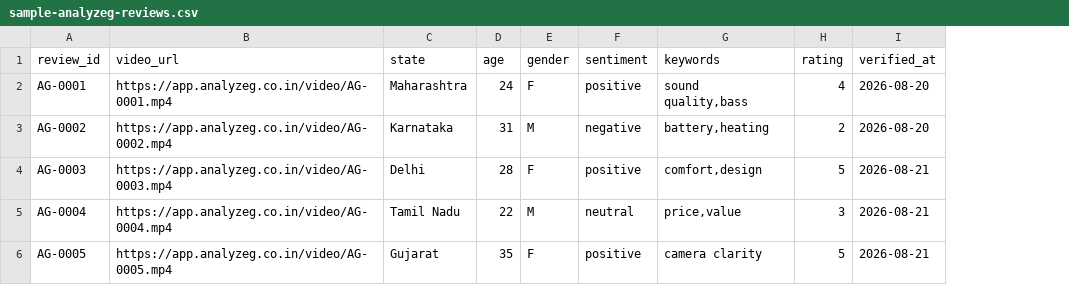
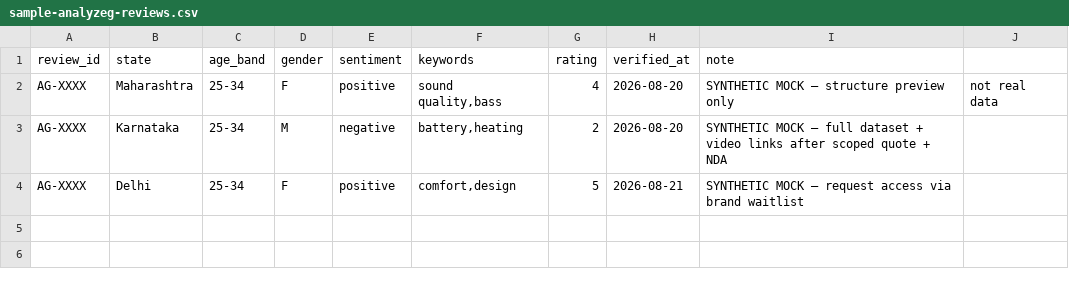
Before and after one commit to souvik9434/AnalyzeG-static, a CSV file: public/sample-analyzeg-reviews.csv, drawn as a sheet; removed rows and columns are numbered as before the commit, all else as after; the diff names each change by its address in the sheet, - before the commit and + after, or states it on an @@ line.

Commit message:
Hide open pricing + gate samples: Starting-at-₹5L anchor, strip AggregateOffer prices, remove per-review math, gate CSV behind waitlist, redact reviewer pay example, remove personal phone, noindex sample files

```diff
--- a/public/sample-analyzeg-reviews.csv
+++ b/public/sample-analyzeg-reviews.csv
-column B (video_url), rows 2-4: https://app.analyzeg.co.in/video/AG-0001.mp4 | https://app.analyzeg.co.in/video/AG-0002.mp4 | https://app.analyzeg.co.in/video/AG-0003.mp4
-column D (age), rows 2-4: 24 | 31 | 28
+column C (age_band), rows 2-4: all 25-34
+column I (note), rows 2-4: SYNTHETIC MOCK — structure preview only | SYNTHETIC MOCK — full dataset + video links after scoped quote + NDA | SYNTHETIC MOCK — request access via brand waitlist
+column J, row 2: not real data
-A2 (review_id): AG-0001
+A2 (review_id): AG-XXXX
-A3 (review_id): AG-0002
+A3 (review_id): AG-XXXX
-A4 (review_id): AG-0003
+A4 (review_id): AG-XXXX
-row 5: AG-0004 | https://app.analyzeg.co.in/video/AG-0004.mp4 | Tamil Nadu | 22 | M | neutral | price,value | 3 | 2026-08-21
-row 6: AG-0005 | https://app.analyzeg.co.in/video/AG-0005.mp4 | Gujarat | 35 | F | positive | camera clarity | 5 | 2026-08-21
```
Also changed, not shown: 9 other files.
